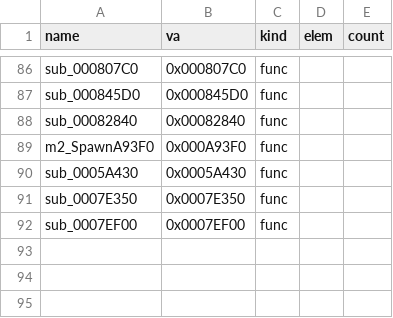
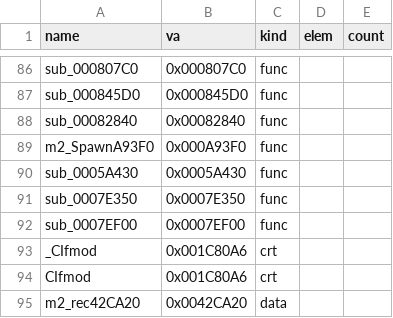
Before and after one commit to Pallypots/Project-Soul-Robber, a CSV file: config/symbols_m2.csv, drawn as a sheet; only a part is shown, gaps mark what is left out.

```diff
--- a/config/symbols_m2.csv
+++ b/config/symbols_m2.csv
@@ -92 +92,4 @@ sub_0007E350,0x0007E350,func,,
 sub_0007EF00,0x0007EF00,func,,
+_CIfmod,0x001C80A6,crt,,
+CIfmod,0x001C80A6,crt,,
+m2_rec42CA20,0x0042CA20,data,,
```
Also changed, not shown: config/function_states_m2.csv, 6 other files.
